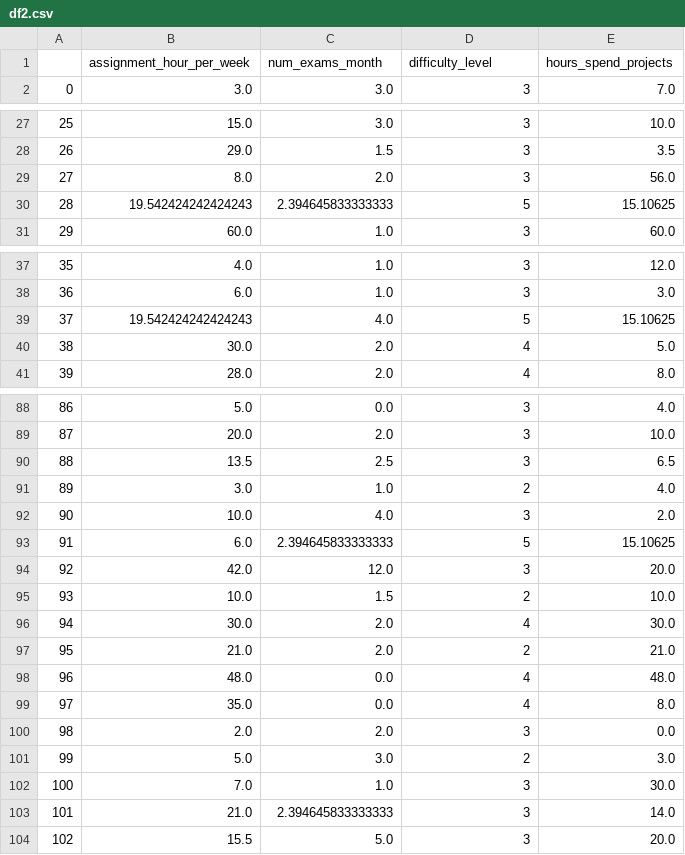
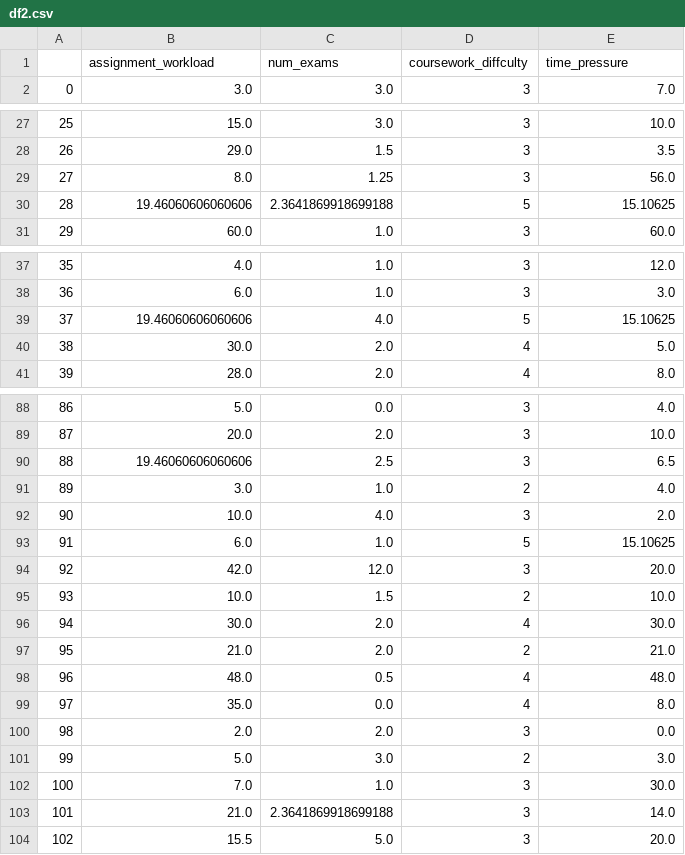
Before and after one commit to ga1nang/ce1, a CSV file: df2.csv, drawn as a sheet; only a part is shown, gaps mark what is left out; the diff covers the shown part only.

```diff
--- a/df2.csv
+++ b/df2.csv
@@ -1,2 +1,2 @@
-,assignment_hour_per_week,num_exams_month,difficulty_level,hours_spend_projects
+,assignment_workload,num_exams,coursework_diffculty,time_pressure
 0,3.0,3.0,3,7.0
@@ -28,4 +28,4 @@
 26,29.0,1.5,3,3.5
-27,8.0,2.0,3,56.0
-28,19.542424242424243,2.394645833333333,5,15.10625
+27,8.0,1.25,3,56.0
+28,19.46060606060606,2.3641869918699188,5,15.10625
 29,60.0,1.0,3,60.0
@@ -38,3 +38,3 @@
 36,6.0,1.0,3,3.0
-37,19.542424242424243,4.0,5,15.10625
+37,19.46060606060606,4.0,5,15.10625
 38,30.0,2.0,4,5.0
@@ -89,6 +89,6 @@
 87,20.0,2.0,3,10.0
-88,13.5,2.5,3,6.5
+88,19.46060606060606,2.5,3,6.5
 89,3.0,1.0,2,4.0
 90,10.0,4.0,3,2.0
-91,6.0,2.394645833333333,5,15.10625
+91,6.0,1.0,5,15.10625
 92,42.0,12.0,3,20.0
@@ -97,3 +97,3 @@
 95,21.0,2.0,2,21.0
-96,48.0,0.0,4,48.0
+96,48.0,0.5,4,48.0
 97,35.0,0.0,4,8.0
@@ -102,3 +102,3 @@
 100,7.0,1.0,3,30.0
-101,21.0,2.394645833333333,3,14.0
+101,21.0,2.3641869918699188,3,14.0
 102,15.5,5.0,3,20.0
```
Also changed, not shown: 10 edited cells elsewhere in this file, df1.csv, 1 other file.
